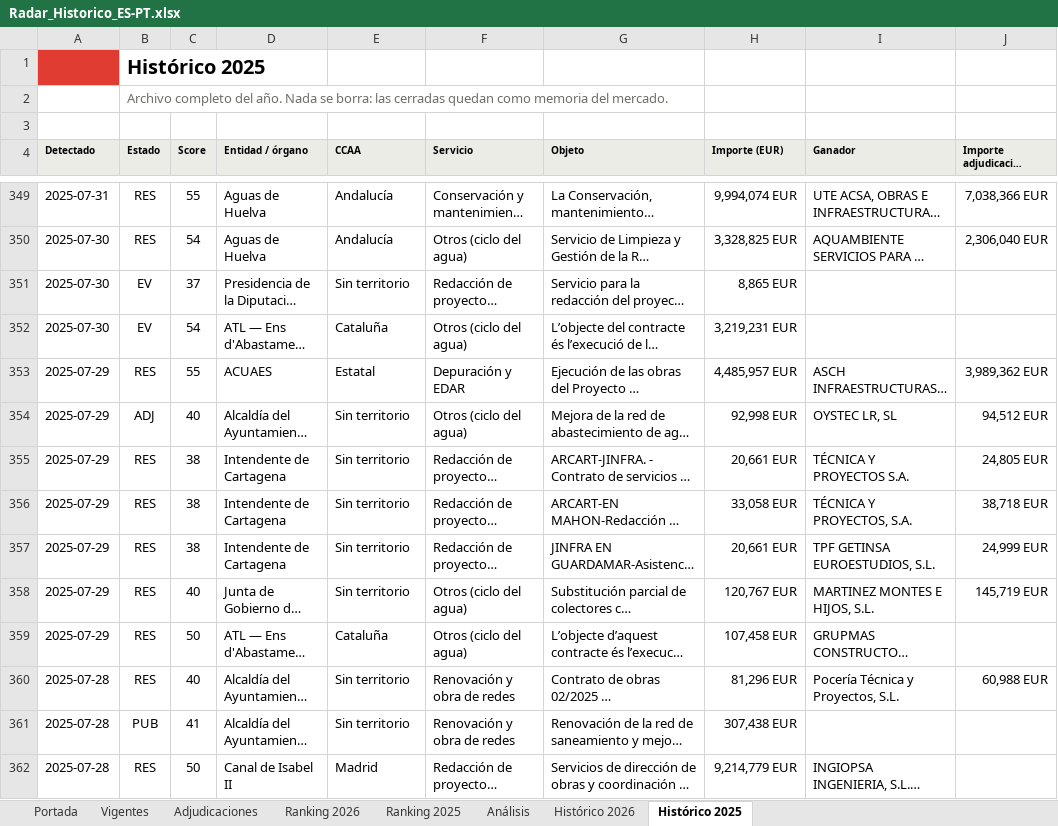
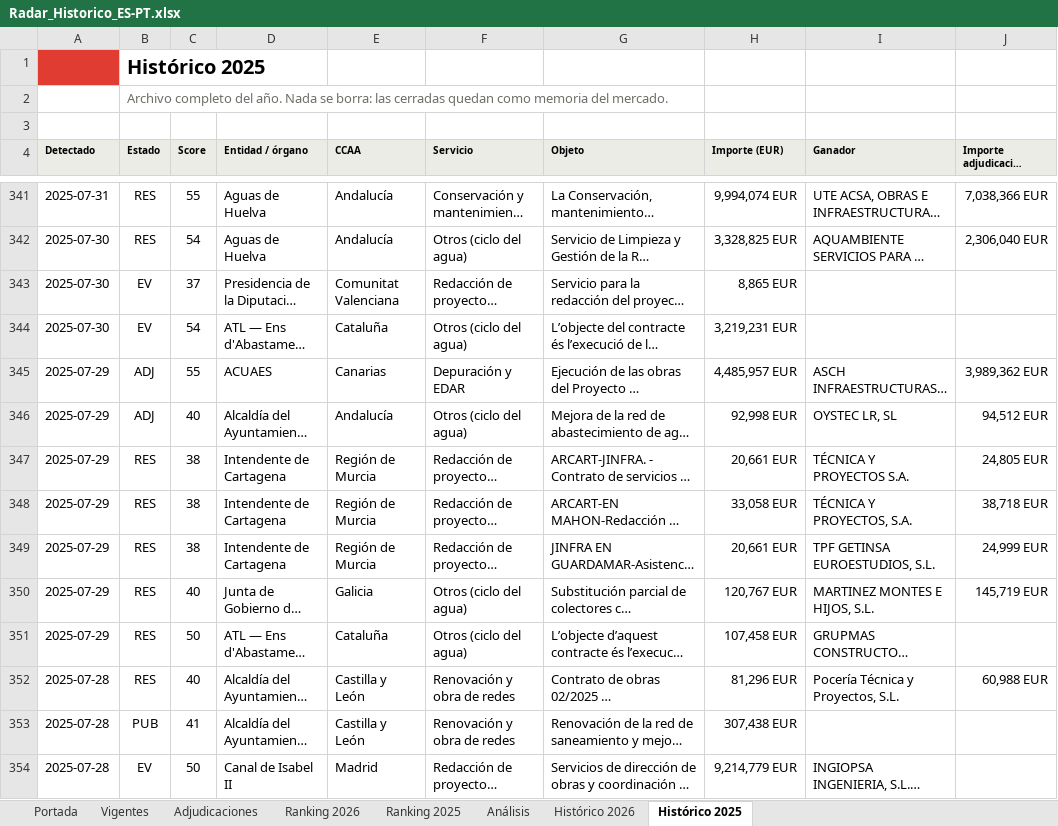
Before and after one commit to ibarrez/canalis-tender, an Excel workbook: docs/Radar_Historico_ES-PT.xlsx, sheet Histórico 2025, drawn as a sheet; only a part is shown, gaps mark what is left out; long unchanged cells end in …; values as stored, in another font and other column widths than the file's, no borders; addresses are those after the commit; the diff covers the shown part only; the diff names each change by its address in the sheet, - before the commit and + after, or states it on an @@ line.

```diff
--- a/docs/Radar_Historico_ES-PT.xlsx (sheet Histórico 2025)
+++ b/docs/Radar_Historico_ES-PT.xlsx (sheet Histórico 2025)
-E343 (CCAA): Sin territorio
+E343 (CCAA): Comunitat Valenciana
-B345 (Estado): RES
+B345 (Estado): ADJ
-E345 (CCAA): Estatal
+E345 (CCAA): Canarias
-E346 (CCAA): Sin territorio
+E346 (CCAA): Andalucía
-E347:E349 (CCAA): Sin territorio
+E347:E349 (CCAA): Región de Murcia
-E350 (CCAA): Sin territorio
+E350 (CCAA): Galicia
-E352:E353 (CCAA): Sin territorio
+E352:E353 (CCAA): Castilla y León
-B354 (Estado): RES
+B354 (Estado): EV
```
Also changed, not shown: 30 removed rows and 677 edited cells elsewhere in this sheet, sheet Histórico 2026, sheet Adjudicaciones, sheet Ranking 2025, sheet Ranking 2026, sheet Análisis, sheet Vigentes, 1 more sheet, 2 other files.
